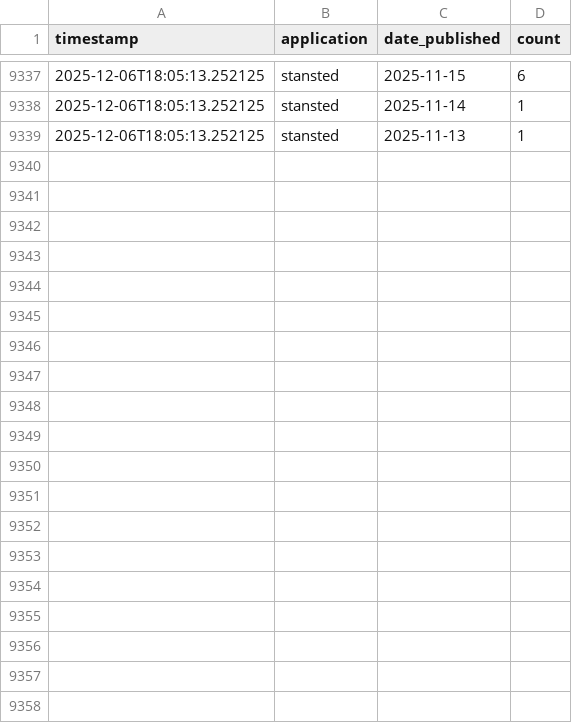
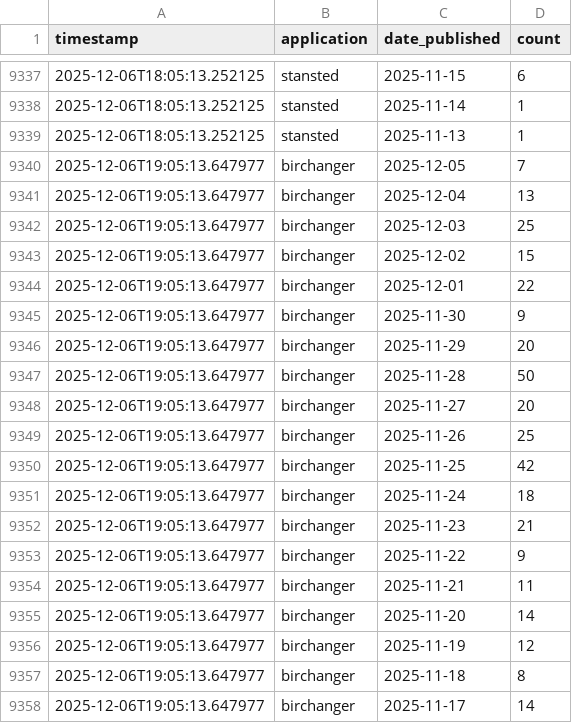
Before and after one commit to M14e5/savebirchanger, a CSV file: monitoring_data/timeseries.csv, drawn as a sheet; only a part is shown, gaps mark what is left out; the diff covers the shown part only; the diff names each change by its address in the sheet, - before the commit and + after, or states it on an @@ line.

Commit message:
Update objection data - 2025-12-06 19:05:13

```diff
--- a/monitoring_data/timeseries.csv
+++ b/monitoring_data/timeseries.csv
+row 9340: 2025-12-06T19:05:13.647977 | birchanger | 2025-12-05 | 7
+row 9341: 2025-12-06T19:05:13.647977 | birchanger | 2025-12-04 | 13
+row 9342: 2025-12-06T19:05:13.647977 | birchanger | 2025-12-03 | 25
+row 9343: 2025-12-06T19:05:13.647977 | birchanger | 2025-12-02 | 15
+row 9344: 2025-12-06T19:05:13.647977 | birchanger | 2025-12-01 | 22
+row 9345: 2025-12-06T19:05:13.647977 | birchanger | 2025-11-30 | 9
+row 9346: 2025-12-06T19:05:13.647977 | birchanger | 2025-11-29 | 20
+row 9347: 2025-12-06T19:05:13.647977 | birchanger | 2025-11-28 | 50
+row 9348: 2025-12-06T19:05:13.647977 | birchanger | 2025-11-27 | 20
+row 9349: 2025-12-06T19:05:13.647977 | birchanger | 2025-11-26 | 25
+row 9350: 2025-12-06T19:05:13.647977 | birchanger | 2025-11-25 | 42
+row 9351: 2025-12-06T19:05:13.647977 | birchanger | 2025-11-24 | 18
+row 9352: 2025-12-06T19:05:13.647977 | birchanger | 2025-11-23 | 21
+row 9353: 2025-12-06T19:05:13.647977 | birchanger | 2025-11-22 | 9
+row 9354: 2025-12-06T19:05:13.647977 | birchanger | 2025-11-21 | 11
+row 9355: 2025-12-06T19:05:13.647977 | birchanger | 2025-11-20 | 14
+row 9356: 2025-12-06T19:05:13.647977 | birchanger | 2025-11-19 | 12
+row 9357: 2025-12-06T19:05:13.647977 | birchanger | 2025-11-18 | 8
+row 9358: 2025-12-06T19:05:13.647977 | birchanger | 2025-11-17 | 14
```
Also changed, not shown: 27 added rows elsewhere in this file, 2 other files.
